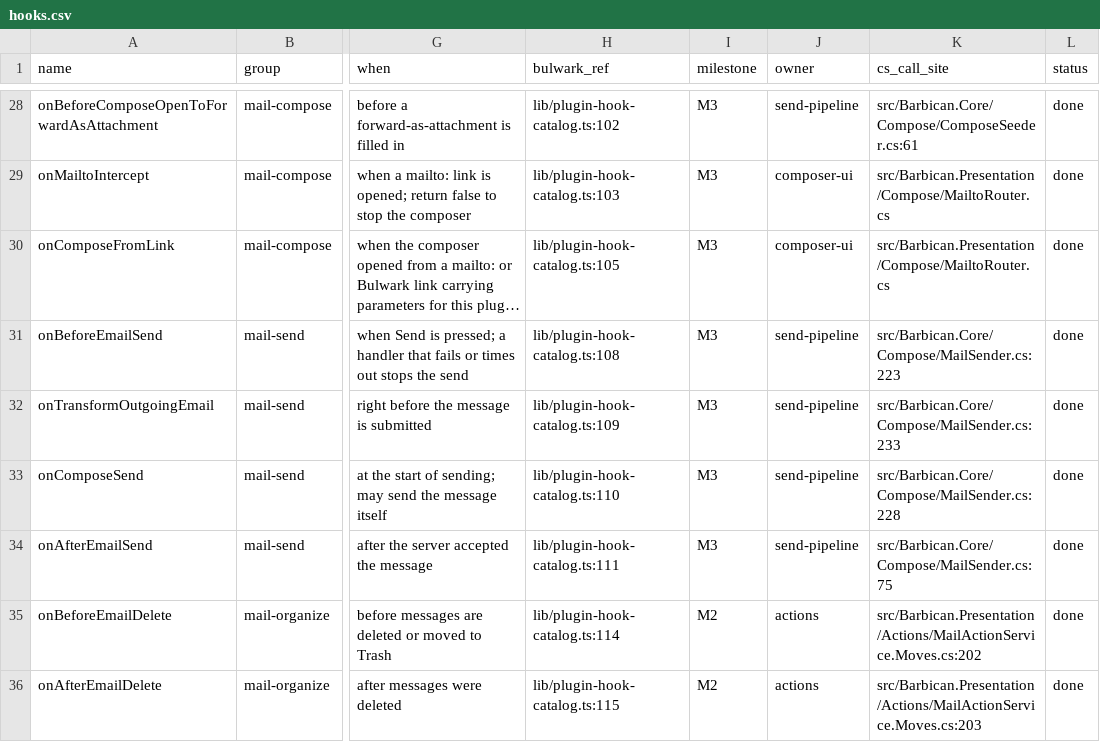
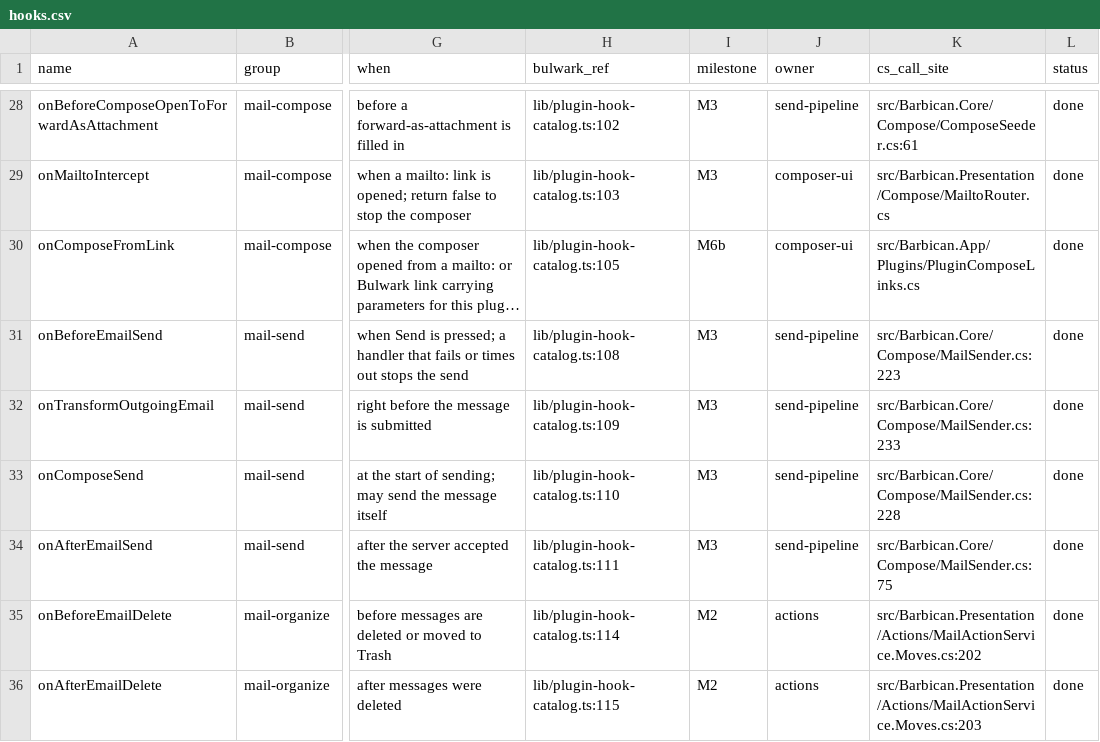
Before and after one commit to Kaan88/barbican, a CSV file: spec/plugins/hooks.csv, drawn as a sheet; only a part is shown, gaps mark what is left out; long unchanged cells end in …; the diff names each change by its address in the sheet, - before the commit and + after, or states it on an @@ line.

Commit message:
Deliver Windows compose-link parameters to the owning add-on

```diff
--- a/spec/plugins/hooks.csv
+++ b/spec/plugins/hooks.csv
-I30 (milestone): M3
+I30 (milestone): M6b
-K30 (cs_call_site): src/Barbican.Presentation/Compose/MailtoRouter.cs
+K30 (cs_call_site): src/Barbican.App/Plugins/PluginComposeLinks.cs
```
Also changed, not shown: 23 other files.
